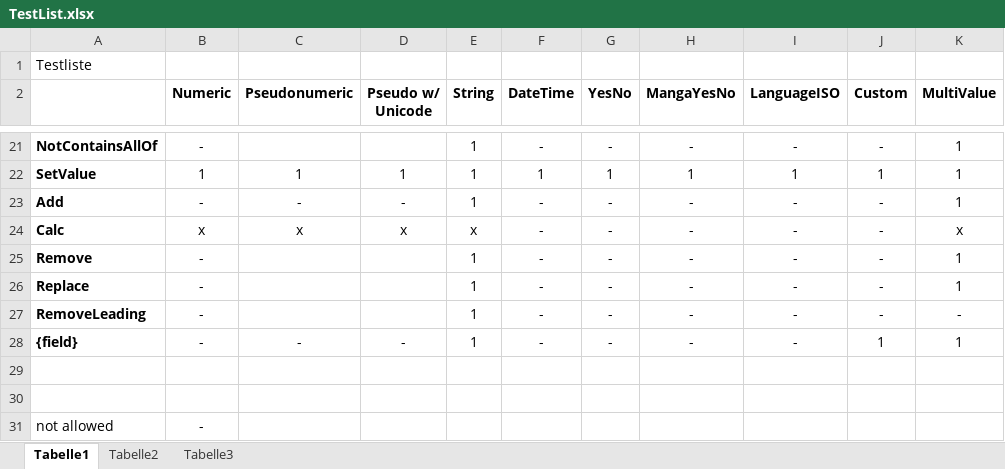
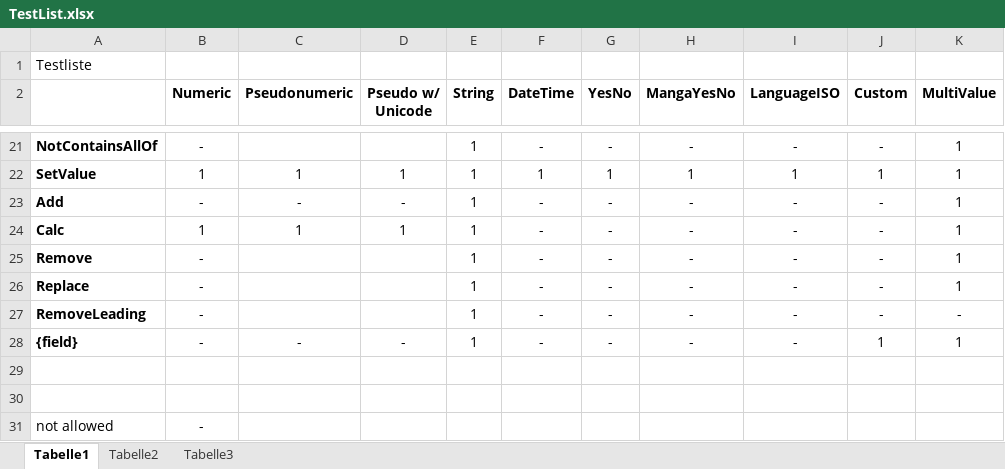
Before and after one commit to rainerc/cr-data-manager, an Excel workbook: data-manager/TestList.xlsx, sheet Tabelle1, drawn as a sheet; only a part is shown, gaps mark what is left out; values as stored, in another font and other column widths than the file's, no borders; conditional formats not drawn; the diff names each change by its address in the sheet, - before the commit and + after, or states it on an @@ line.

```diff
--- a/data-manager/TestList.xlsx (sheet Tabelle1)
+++ b/data-manager/TestList.xlsx (sheet Tabelle1)
-B24 (Numeric): x
+B24 (Numeric): 1
-C24 (Pseudonumeric): x
+C24 (Pseudonumeric): 1
-D24 (Pseudo w/ Unicode): x
+D24 (Pseudo w/ Unicode): 1
-E24 (String): x
+E24 (String): 1
-K24 (MultiValue): x
+K24 (MultiValue): 1
```
Also changed, not shown: 6 other files.
